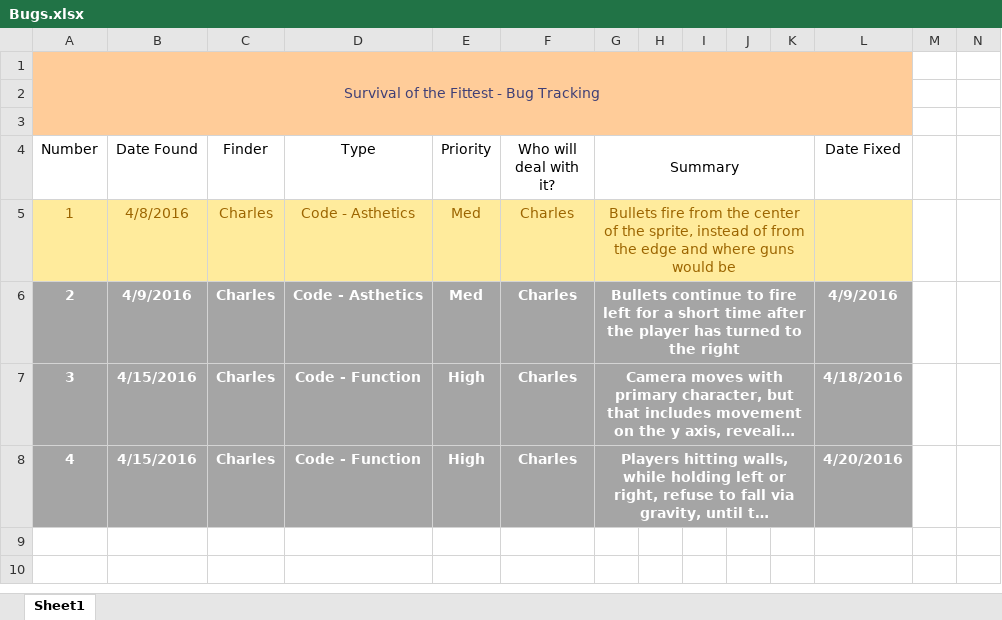
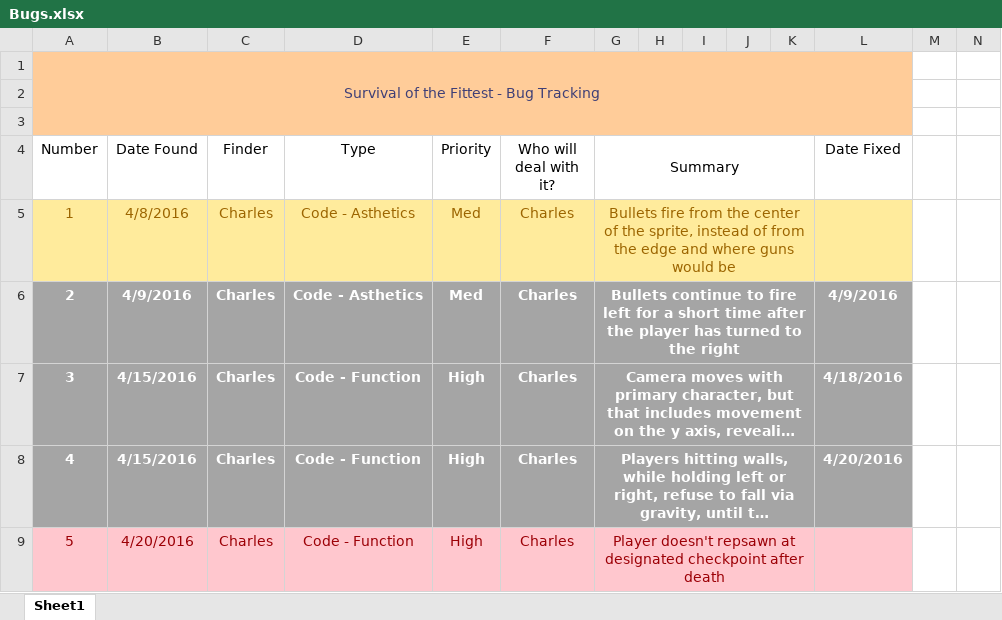
Before and after one commit to cwoodruff1992/IST446-SotF, an Excel workbook: Bugs.xlsx, sheet Sheet1, drawn as a sheet; only a part is shown; long unchanged cells end in …; values as stored, in another font and other column widths than the file's, no borders; rows hold the shown columns only; the diff names each change by its address in the sheet, - before the commit and + after, or states it on an @@ line.

Commit message:
Respawning doesn't work quite yet, near full implementation though

```diff
--- a/Bugs.xlsx (sheet Sheet1)
+++ b/Bugs.xlsx (sheet Sheet1)
+row 9: 5 | 4/20/2016 | Charles | Code - Function | High | Charles | Player doesn't repsawn at designated checkpoint after death
```
Also changed, not shown: 42 other files.
